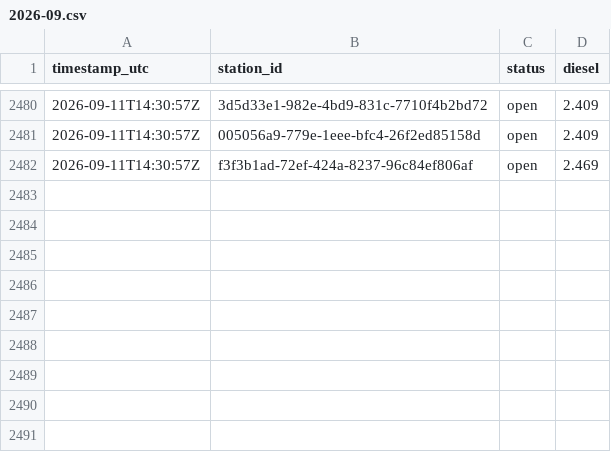
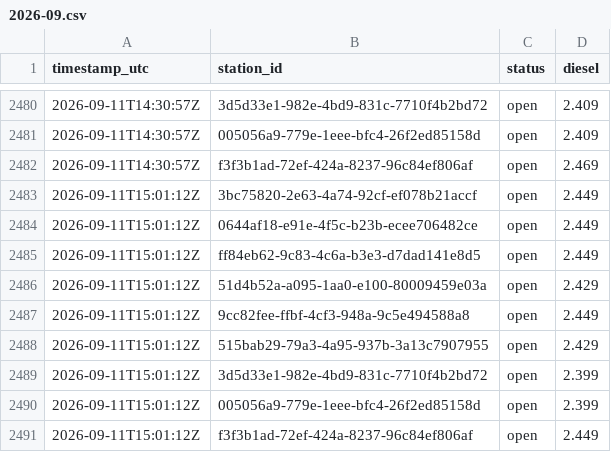
Before and after one commit to Hannibal2404/Tanken, a CSV file: data/prices/2026-09.csv, drawn as a sheet; only a part is shown, gaps mark what is left out; the diff names each change by its address in the sheet, - before the commit and + after, or states it on an @@ line.

```diff
--- a/data/prices/2026-09.csv
+++ b/data/prices/2026-09.csv
+row 2483: 2026-09-11T15:01:12Z | 3bc75820-2e63-4a74-92cf-ef078b21accf | open | 2.449
+row 2484: 2026-09-11T15:01:12Z | 0644af18-e91e-4f5c-b23b-ecee706482ce | open | 2.449
+row 2485: 2026-09-11T15:01:12Z | ff84eb62-9c83-4c6a-b3e3-d7dad141e8d5 | open | 2.449
+row 2486: 2026-09-11T15:01:12Z | 51d4b52a-a095-1aa0-e100-80009459e03a | open | 2.429
+row 2487: 2026-09-11T15:01:12Z | 9cc82fee-ffbf-4cf3-948a-9c5e494588a8 | open | 2.449
+row 2488: 2026-09-11T15:01:12Z | 515bab29-79a3-4a95-937b-3a13c7907955 | open | 2.429
+row 2489: 2026-09-11T15:01:12Z | 3d5d33e1-982e-4bd9-831c-7710f4b2bd72 | open | 2.399
+row 2490: 2026-09-11T15:01:12Z | 005056a9-779e-1eee-bfc4-26f2ed85158d | open | 2.399
+row 2491: 2026-09-11T15:01:12Z | f3f3b1ad-72ef-424a-8237-96c84ef806af | open | 2.449
```
Also changed, not shown: 1 other file.
